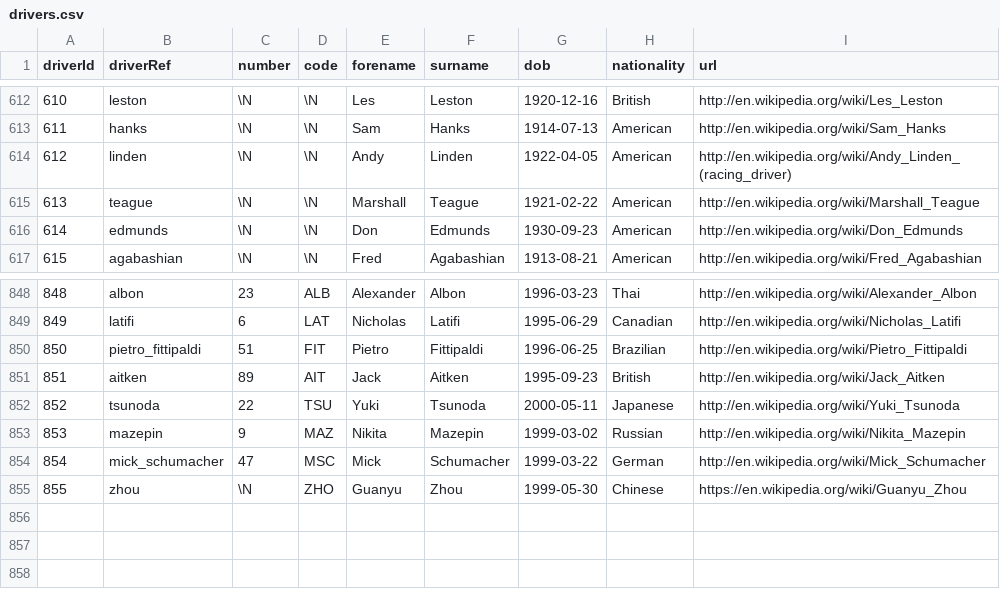
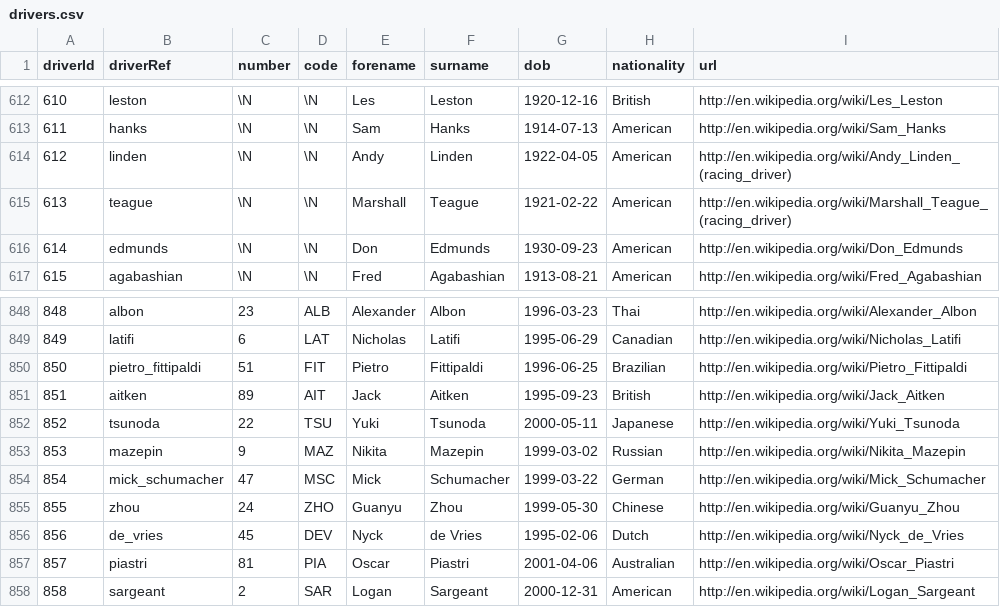
Before and after one commit to Cris415/f1laptimes, a CSV file: data/drivers.csv, drawn as a sheet; only a part is shown, gaps mark what is left out.

Commit message:
feat: add new data

```diff
--- a/data/drivers.csv
+++ b/data/drivers.csv
@@ -614,3 +614,3 @@ driverId,driverRef,number,code,forename,surname,dob,nationality,url
 612,"linden",\N,\N,"Andy","Linden","1922-04-05","American","http://en.wikipedia.org/wiki/Andy_Linden_(racing_driver)"
-613,"teague",\N,\N,"Marshall","Teague","1921-02-22","American","http://en.wikipedia.org/wiki/Marshall_Teague"
+613,"teague",\N,\N,"Marshall","Teague","1921-02-22","American","http://en.wikipedia.org/wiki/Marshall_Teague_(racing_driver)"
 614,"edmunds",\N,\N,"Don","Edmunds","1930-09-23","American","http://en.wikipedia.org/wiki/Don_Edmunds"
@@ -854,2 +854,5 @@ driverId,driverRef,number,code,forename,surname,dob,nationality,url
 854,"mick_schumacher",47,"MSC","Mick","Schumacher","1999-03-22","German","http://en.wikipedia.org/wiki/Mick_Schumacher"
-855,"zhou",\N,"ZHO","Guanyu","Zhou","1999-05-30","Chinese","https://en.wikipedia.org/wiki/Guanyu_Zhou"
+855,"zhou",24,"ZHO","Guanyu","Zhou","1999-05-30","Chinese","http://en.wikipedia.org/wiki/Guanyu_Zhou"
+856,"de_vries",45,"DEV","Nyck","de Vries","1995-02-06","Dutch","http://en.wikipedia.org/wiki/Nyck_de_Vries"
+857,"piastri",81,"PIA","Oscar","Piastri","2001-04-06","Australian","http://en.wikipedia.org/wiki/Oscar_Piastri"
+858,"sargeant",2,"SAR","Logan","Sargeant","2000-12-31","American","http://en.wikipedia.org/wiki/Logan_Sargeant"
```
Also changed, not shown: data/constructors.csv, data/status.csv, 37 other files.
